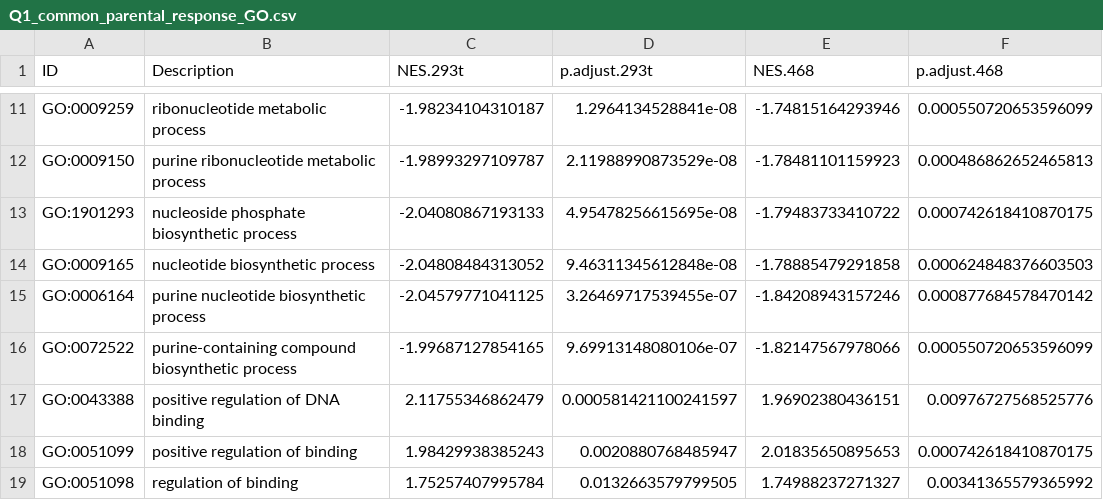
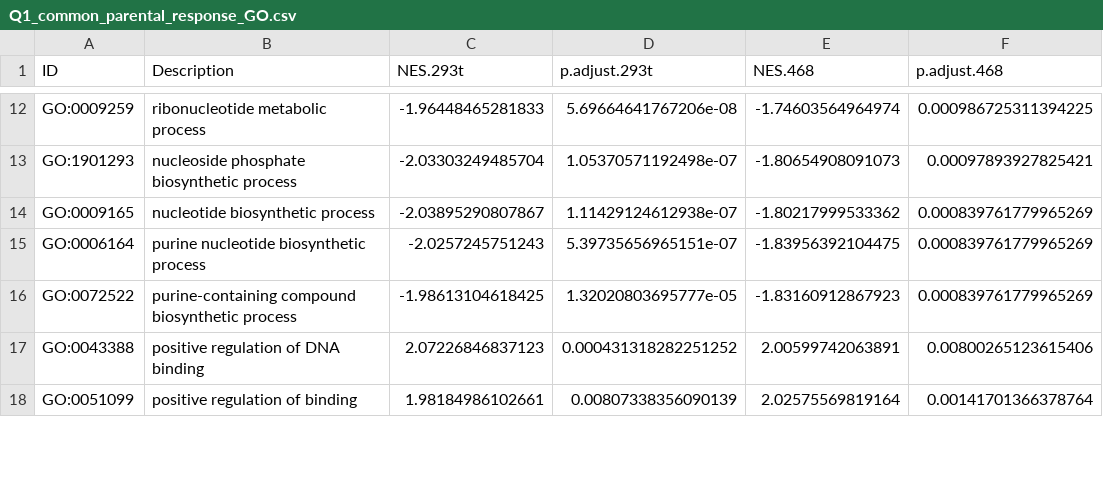
Before and after one commit to tealeave/met_stress_deg_analysis, a CSV file: results/final_interpretation/Q1_common_parental_response_GO.csv, drawn as a sheet; only a part is shown, gaps mark what is left out; the diff covers the shown part only.

```diff
--- a/results/final_interpretation/Q1_common_parental_response_GO.csv
+++ b/results/final_interpretation/Q1_common_parental_response_GO.csv
@@ -11,9 +12,7 @@
-"GO:0009259","ribonucleotide metabolic process",-1.98234104310187,1.2964134528841e-08,-1.74815164293946,0.000550720653596099
-"GO:0009150","purine ribonucleotide metabolic process",-1.98993297109787,2.11988990873529e-08,-1.78481101159923,0.000486862652465813
-"GO:1901293","nucleoside phosphate biosynthetic process",-2.04080867193133,4.95478256615695e-08,-1.79483733410722,0.000742618410870175
-"GO:0009165","nucleotide biosynthetic process",-2.04808484313052,9.46311345612848e-08,-1.78885479291858,0.000624848376603503
-"GO:0006164","purine nucleotide biosynthetic process",-2.04579771041125,3.26469717539455e-07,-1.84208943157246,0.000877684578470142
-"GO:0072522","purine-containing compound biosynthetic process",-1.99687127854165,9.69913148080106e-07,-1.82147567978066,0.000550720653596099
-"GO:0043388","positive regulation of DNA binding",2.11755346862479,0.000581421100241597,1.96902380436151,0.00976727568525776
-"GO:0051099","positive regulation of binding",1.98429938385243,0.0020880768485947,2.01835650895653,0.000742618410870175
-"GO:0051098","regulation of binding",1.75257407995784,0.0132663579799505,1.74988237271327,0.00341365579365992
+"GO:0009259","ribonucleotide metabolic process",-1.96448465281833,5.69664641767206e-08,-1.74603564964974,0.000986725311394225
+"GO:1901293","nucleoside phosphate biosynthetic process",-2.03303249485704,1.05370571192498e-07,-1.80654908091073,0.00097893927825421
+"GO:0009165","nucleotide biosynthetic process",-2.03895290807867,1.11429124612938e-07,-1.80217999533362,0.000839761779965269
+"GO:0006164","purine nucleotide biosynthetic process",-2.0257245751243,5.39735656965151e-07,-1.83956392104475,0.000839761779965269
+"GO:0072522","purine-containing compound biosynthetic process",-1.98613104618425,1.32020803695777e-05,-1.83160912867923,0.000839761779965269
+"GO:0043388","positive regulation of DNA binding",2.07226846837123,0.000431318282251252,2.00599742063891,0.00800265123615406
+"GO:0051099","positive regulation of binding",1.98184986102661,0.00807338356090139,2.02575569819164,0.00141701366378764
```
Also changed, not shown: 5 added rows, 3 removed rows and 32 edited cells elsewhere in this file, results/final_interpretation/Q1_common_parental_response_KEGG.csv, results/final_interpretation/Q2a_maintained_in_R1_response_KEGG.csv, 18 other files.
